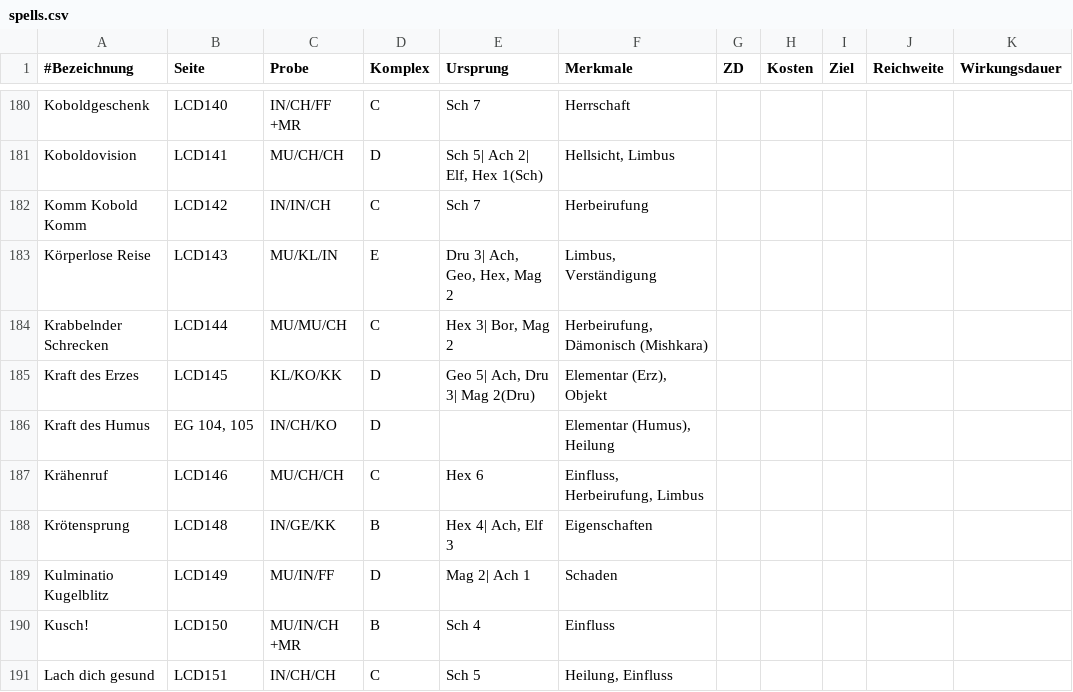
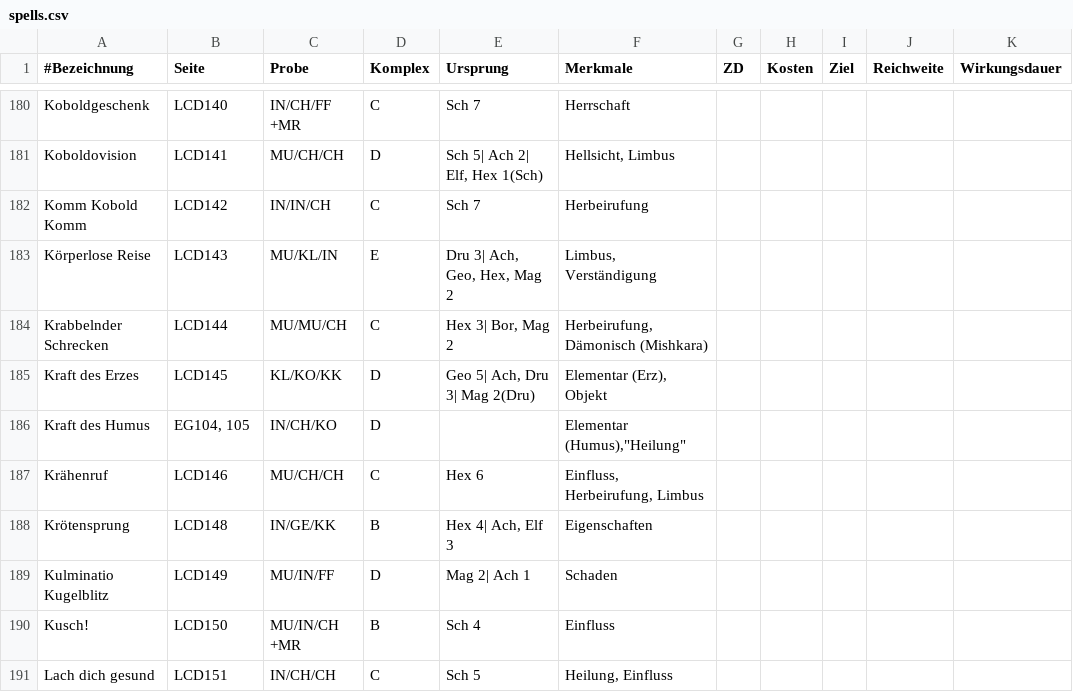
Before and after one commit to gandulf/DsaTab, a CSV file: DsaTab/assets/data/spells.csv, drawn as a sheet; only a part is shown, gaps mark what is left out; the diff names each change by its address in the sheet, - before the commit and + after, or states it on an @@ line.

```diff
--- a/DsaTab/assets/data/spells.csv
+++ b/DsaTab/assets/data/spells.csv
-B186 (Seite): EG 104, 105
+B186 (Seite): EG104, 105
-F186 (Merkmale): Elementar (Humus), Heilung
+F186 (Merkmale): Elementar (Humus),"Heilung"
```
Also changed, not shown: DsaTab/assets/data/arts.csv, 24 other files.
